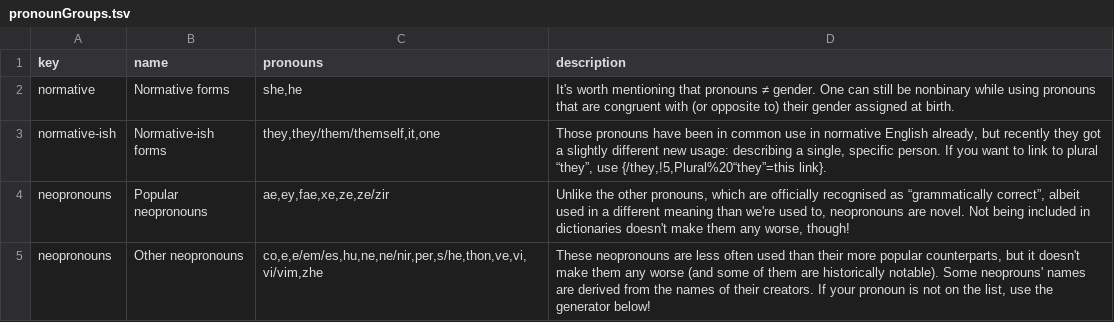
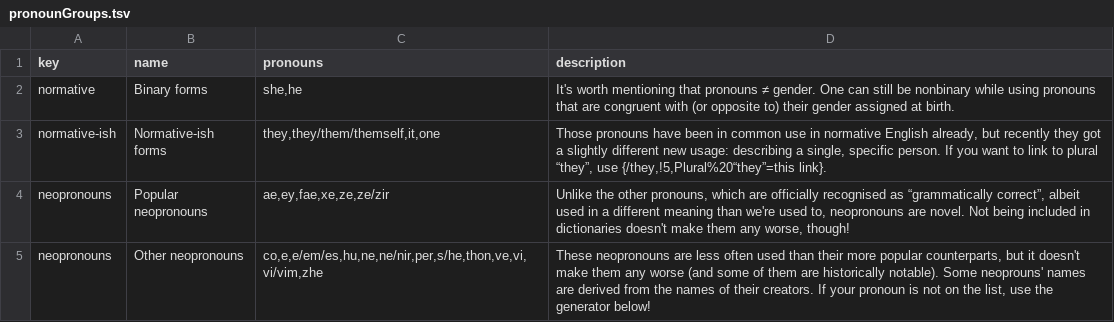
Before and after one commit to tutking24/pronounspage, a TSV file: locale/en/pronouns/pronounGroups.tsv, drawn as a sheet.

Commit message:
[en][_base][pl][de][es] binary forms

```diff
--- a/locale/en/pronouns/pronounGroups.tsv
+++ b/locale/en/pronouns/pronounGroups.tsv
@@ -1,3 +1,3 @@
 key	name	pronouns	description
-normative	Normative forms	she,he	It's worth mentioning that pronouns ≠ gender. One can still be nonbinary while using pronouns that are congruent with (or opposite to) their gender assigned at birth.
+normative	Binary forms	she,he	It's worth mentioning that pronouns ≠ gender. One can still be nonbinary while using pronouns that are congruent with (or opposite to) their gender assigned at birth.
 normative-ish	Normative-ish forms	they,they/them/themself,it,one	Those pronouns have been in common use in normative English already, but recently they got a slightly different new usage: describing a single, specific person. If you want to link to plural “they”, use {/they,!5,Plural%20“they”=this link}.
```
Also changed, not shown: locale/de/pronouns/pronounGroups.tsv, locale/es/pronouns/pronounGroups.tsv, 1 other file.
